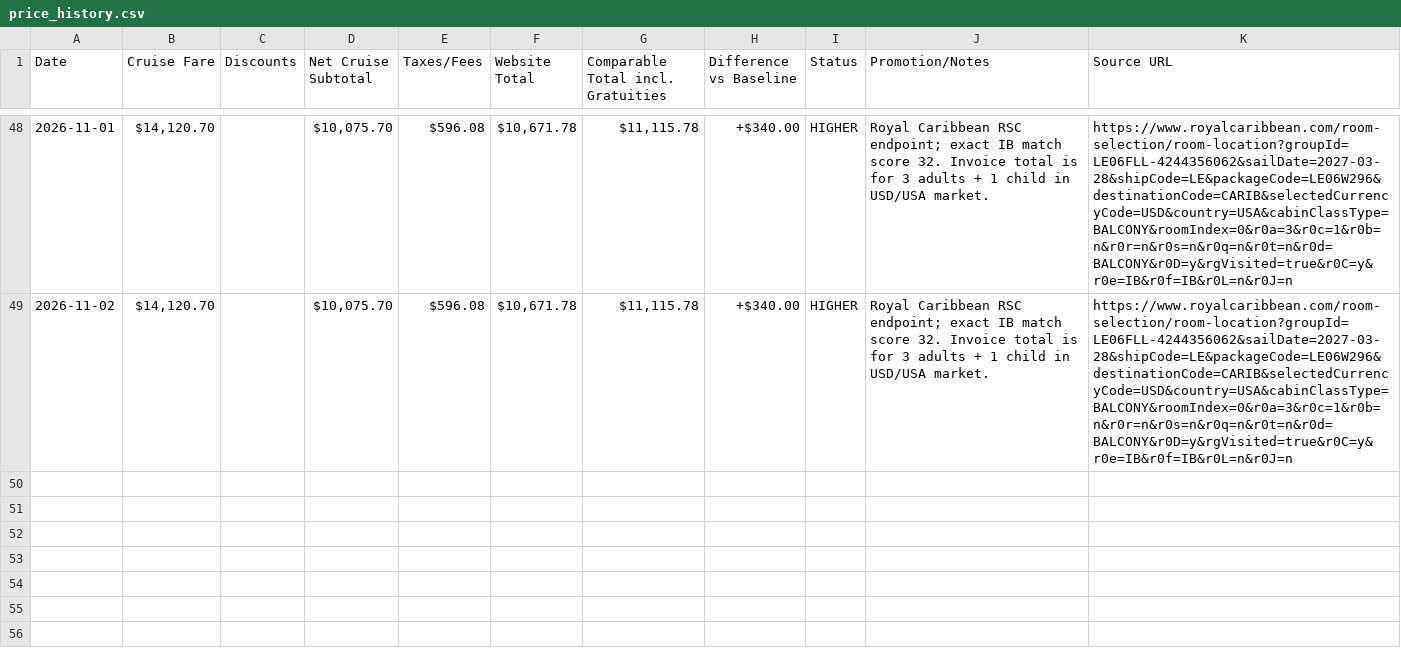
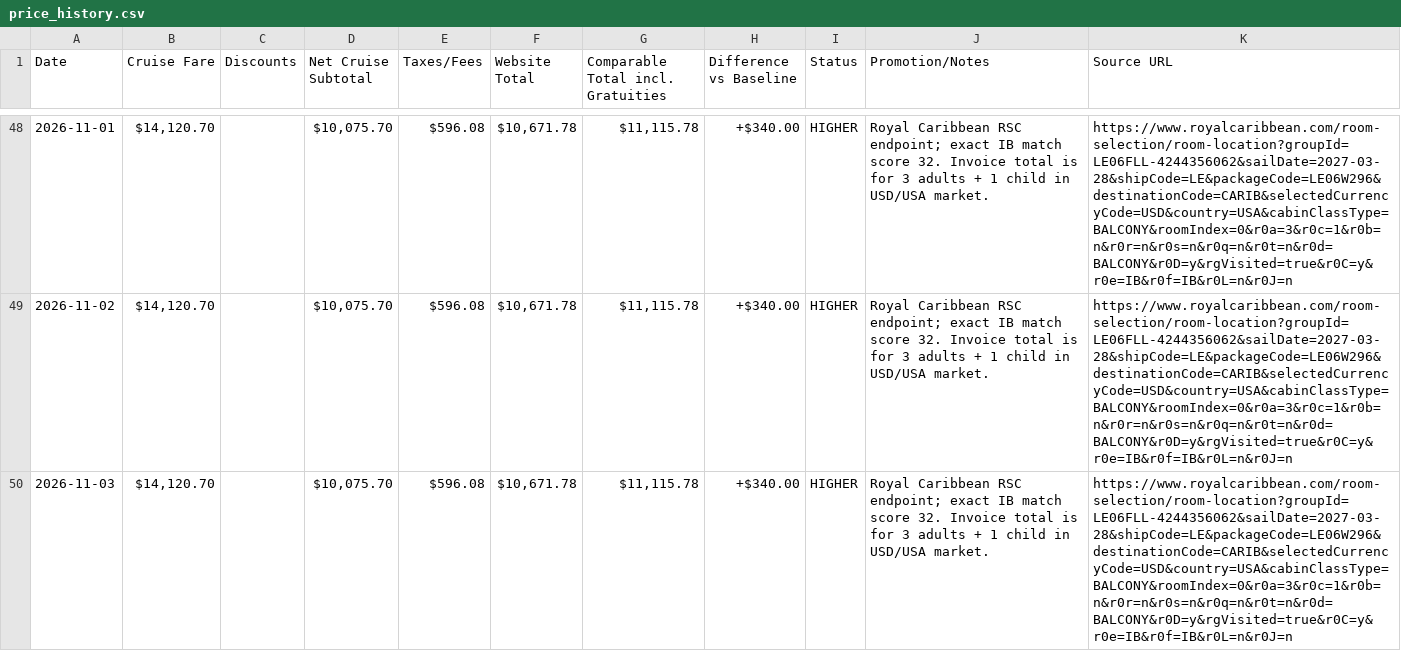
Before and after one commit to jpmauricio2906-bot/legend-cruise-price-watch, a CSV file: price_history.csv, drawn as a sheet; only a part is shown, gaps mark what is left out.

```diff
--- a/price_history.csv
+++ b/price_history.csv
@@ -49 +49,2 @@ Date,Cruise Fare,Discounts,Net Cruise Subtotal,Taxes/Fees,Website Total,Comparab
 2026-11-02,"$14,120.70",,"$10,075.70",$596.08,"$10,671.78","$11,115.78",+$340.00,HIGHER,Royal Caribbean RSC endpoint; exact IB match score 32. Invoice total is for 3 adults + 1 child in USD/USA market.,https://www.royalcaribbean.com/room-selection/room-location?groupId=LE06FLL-4244356062&sailDate=2027-03-28&shipCode=LE&packageCode=LE06W296&destinationCode=CARIB&selectedCurrencyCode=USD&country=USA&cabinClassType=BALCONY&roomIndex=0&r0a=3&r0c=1&r0b=n&r0r=n&r0s=n&r0q=n&r0t=n&r0d=BALCONY&r0D=y&rgVisited=true&r0C=y&r0e=IB&r0f=IB&r0L=n&r0J=n
+2026-11-03,"$14,120.70",,"$10,075.70",$596.08,"$10,671.78","$11,115.78",+$340.00,HIGHER,Royal Caribbean RSC endpoint; exact IB match score 32. Invoice total is for 3 adults + 1 child in USD/USA market.,https://www.royalcaribbean.com/room-selection/room-location?groupId=LE06FLL-4244356062&sailDate=2027-03-28&shipCode=LE&packageCode=LE06W296&destinationCode=CARIB&selectedCurrencyCode=USD&country=USA&cabinClassType=BALCONY&roomIndex=0&r0a=3&r0c=1&r0b=n&r0r=n&r0s=n&r0q=n&r0t=n&r0d=BALCONY&r0D=y&rgVisited=true&r0C=y&r0e=IB&r0f=IB&r0L=n&r0J=n
```
